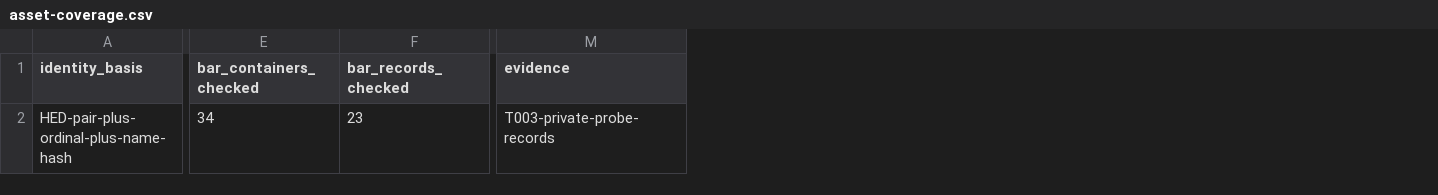
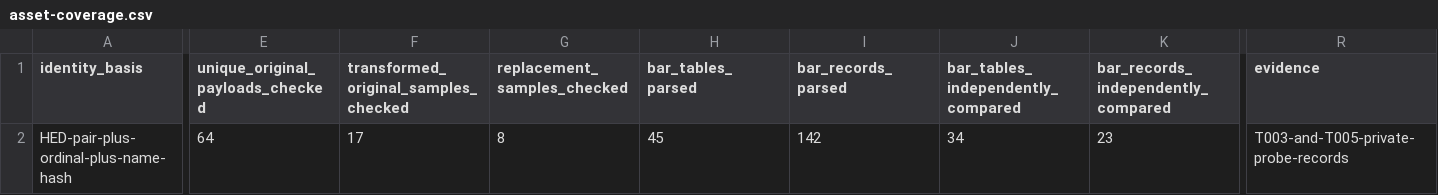
Before and after one commit to Baysul/KH2-Re-Written, a CSV file: docs/asset-coverage.csv, drawn as a sheet; only a part is shown, gaps mark what is left out; addresses are those after the commit; the diff names each change by its address in the sheet, - before the commit and + after, or states it on an @@ line.

```diff
--- a/docs/asset-coverage.csv
+++ b/docs/asset-coverage.csv
+column E (unique_original_payloads_checked), row 2: 64
+column F, rows 1-2: transformed_original_samples_checked | 17
+column G (replacement_samples_checked), row 2: 8
+column H (bar_tables_parsed), row 2: 45
+column I (bar_records_parsed), row 2: 142
-J1: bar_containers_checked
+J1: bar_tables_independently_compared
-K1: bar_records_checked
+K1: bar_records_independently_compared
-R2 (evidence): T003-private-probe-records
+R2 (evidence): T003-and-T005-private-probe-records
```
Also changed, not shown: docs/release/dependency-inventory.csv, 17 other files.
